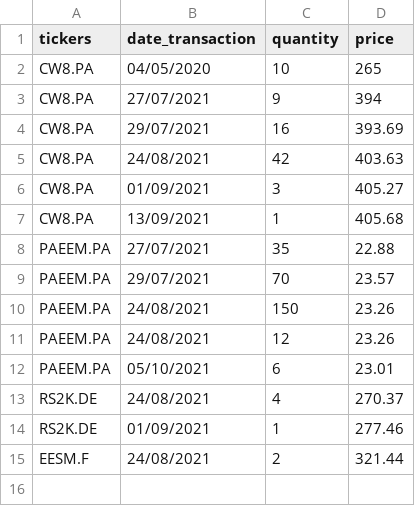
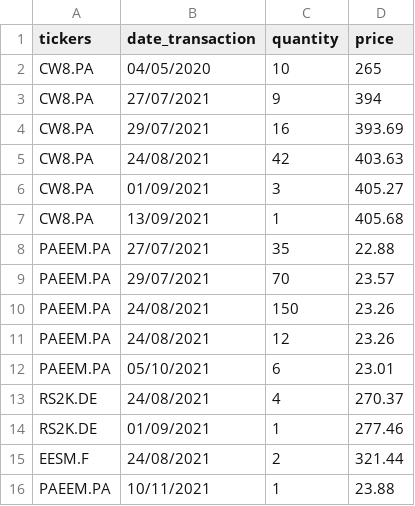
Before and after one commit to Robin-C/pea-tracker, a CSV file: extract_load_scripts/get_transactions/input/transactions.csv, drawn as a sheet; the diff names each change by its address in the sheet, - before the commit and + after, or states it on an @@ line.

```diff
--- a/extract_load_scripts/get_transactions/input/transactions.csv
+++ b/extract_load_scripts/get_transactions/input/transactions.csv
+row 16: PAEEM.PA | 10/11/2021 | 1 | 23.88
```
Also changed, not shown: 2 other files.
